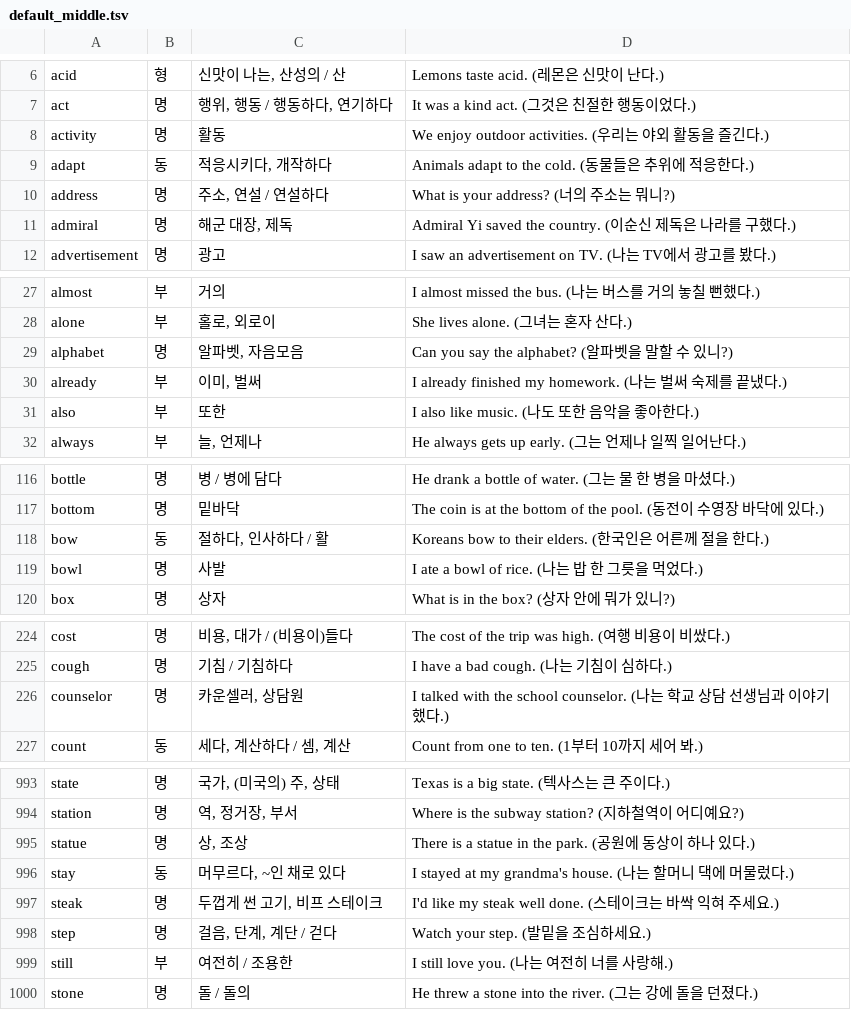
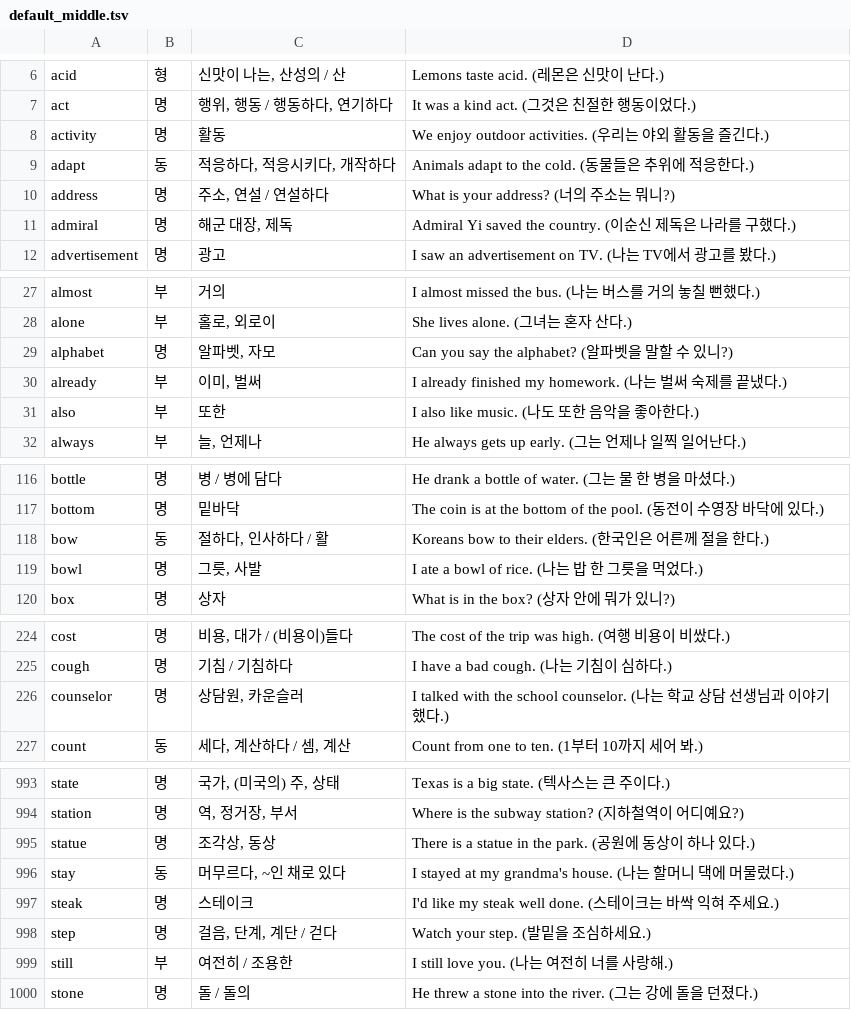
Before and after one commit to UNGJINYOO-creator/Wordbook, a TSV file: app/src/main/assets/default_middle.tsv, drawn as a sheet; only a part is shown, gaps mark what is left out; the diff covers the shown part only.

```diff
--- a/app/src/main/assets/default_middle.tsv
+++ b/app/src/main/assets/default_middle.tsv
@@ -8,3 +8,3 @@ act	명	행위, 행동 / 행동하다, 연기하다	It was a kind act. (그것
 activity	명	활동	We enjoy outdoor activities. (우리는 야외 활동을 즐긴다.)
-adapt	동	적응시키다, 개작하다	Animals adapt to the cold. (동물들은 추위에 적응한다.)
+adapt	동	적응하다, 적응시키다, 개작하다	Animals adapt to the cold. (동물들은 추위에 적응한다.)
 address	명	주소, 연설 / 연설하다	What is your address? (너의 주소는 뭐니?)
@@ -28,3 +28,3 @@ almost	부	거의	I almost missed the bus. (나는 버스를 거의 놓칠 뻔
 alone	부	홀로, 외로이	She lives alone. (그녀는 혼자 산다.)
-alphabet	명	알파벳, 자음모음	Can you say the alphabet? (알파벳을 말할 수 있니?)
+alphabet	명	알파벳, 자모	Can you say the alphabet? (알파벳을 말할 수 있니?)
 already	부	이미, 벌써	I already finished my homework. (나는 벌써 숙제를 끝냈다.)
@@ -118,3 +118,3 @@ bottom	명	밑바닥	The coin is at the bottom of the pool. (동전이 수영장
 bow	동	절하다, 인사하다 / 활	Koreans bow to their elders. (한국인은 어른께 절을 한다.)
-bowl	명	사발	I ate a bowl of rice. (나는 밥 한 그릇을 먹었다.)
+bowl	명	그릇, 사발	I ate a bowl of rice. (나는 밥 한 그릇을 먹었다.)
 box	명	상자	What is in the box? (상자 안에 뭐가 있니?)
@@ -225,3 +225,3 @@ cost	명	비용, 대가 / (비용이)들다	The cost of the trip was high. (여
 cough	명	기침 / 기침하다	I have a bad cough. (나는 기침이 심하다.)
-counselor	명	카운셀러, 상담원	I talked with the school counselor. (나는 학교 상담 선생님과 이야기했다.)
+counselor	명	상담원, 카운슬러	I talked with the school counselor. (나는 학교 상담 선생님과 이야기했다.)
 count	동	세다, 계산하다 / 셈, 계산	Count from one to ten. (1부터 10까지 세어 봐.)
@@ -994,5 +994,5 @@ state	명	국가, (미국의) 주, 상태	Texas is a big state. (텍사스는
 station	명	역, 정거장, 부서	Where is the subway station? (지하철역이 어디예요?)
-statue	명	상, 조상	There is a statue in the park. (공원에 동상이 하나 있다.)
+statue	명	조각상, 동상	There is a statue in the park. (공원에 동상이 하나 있다.)
 stay	동	머무르다, ~인 채로 있다	I stayed at my grandma's house. (나는 할머니 댁에 머물렀다.)
-steak	명	두껍게 썬 고기, 비프 스테이크	I'd like my steak well done. (스테이크는 바싹 익혀 주세요.)
+steak	명	스테이크	I'd like my steak well done. (스테이크는 바싹 익혀 주세요.)
 step	명	걸음, 단계, 계단 / 걷다	Watch your step. (발밑을 조심하세요.)
```
Also changed, not shown: 13 edited cells elsewhere in this file, 1 other file.
